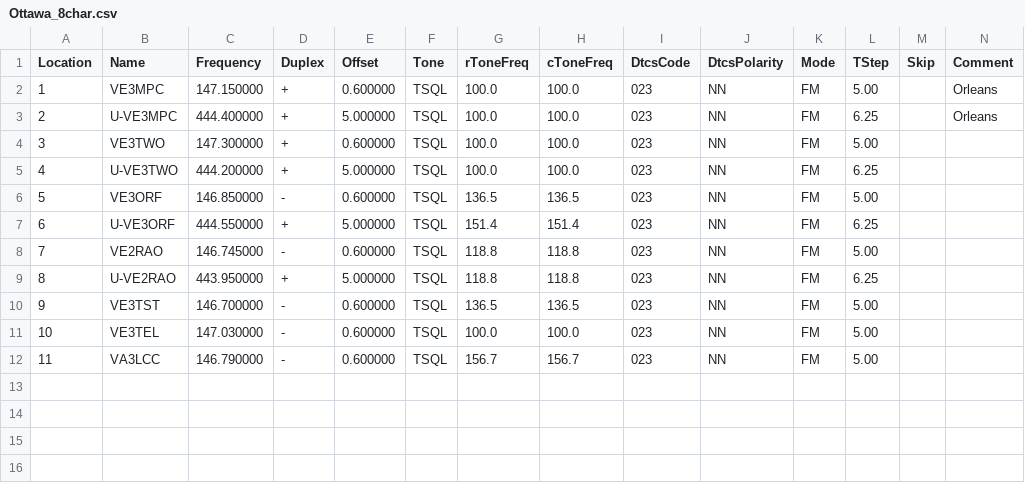
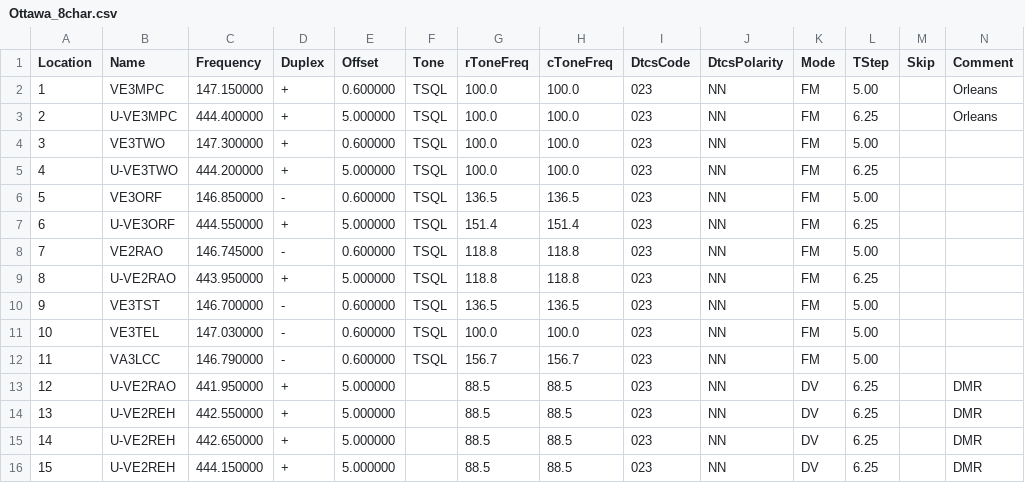
Before and after one commit to tylert/freq-lists, a CSV file: repeaters/Ottawa_8char.csv, drawn as a sheet; only a part is shown; rows hold the shown columns only; the diff names each change by its address in the sheet, - before the commit and + after, or states it on an @@ line.

Commit message:
Capture some more possible DMR repeaters

```diff
--- a/repeaters/Ottawa_8char.csv
+++ b/repeaters/Ottawa_8char.csv
+row 13: 12 | U-VE2RAO | 441.950000 | + | 5.000000 |  | 88.5 | 88.5 | 023 | NN | DV | 6.25 |  | DMR
+row 14: 13 | U-VE2REH | 442.550000 | + | 5.000000 |  | 88.5 | 88.5 | 023 | NN | DV | 6.25 |  | DMR
+row 15: 14 | U-VE2REH | 442.650000 | + | 5.000000 |  | 88.5 | 88.5 | 023 | NN | DV | 6.25 |  | DMR
+row 16: 15 | U-VE2REH | 444.150000 | + | 5.000000 |  | 88.5 | 88.5 | 023 | NN | DV | 6.25 |  | DMR
```
Also changed, not shown: info/ARES_HF_Emergency.csv, info/simplex_2m_70cm.csv, 2 other files.
